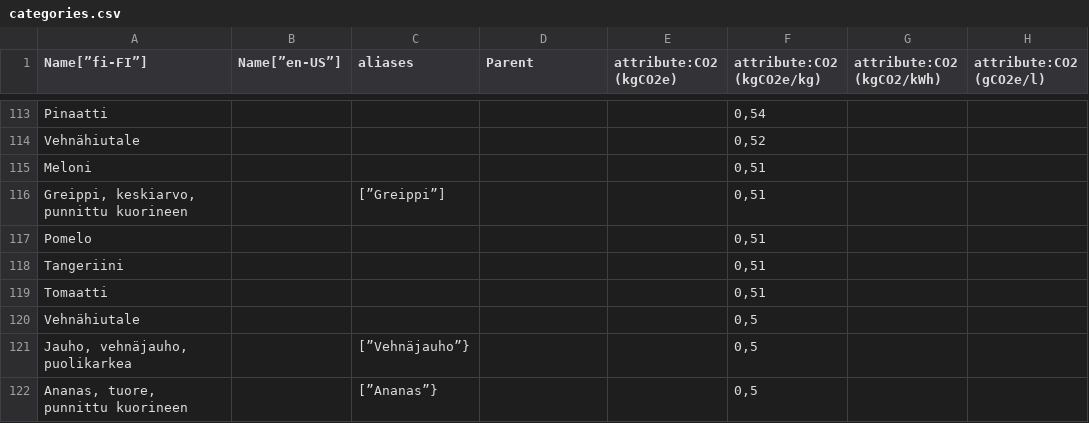
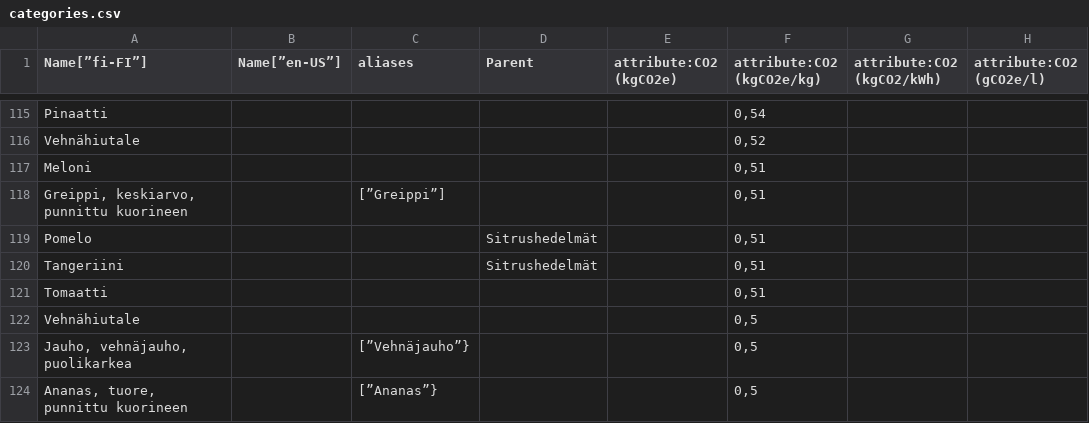
Before and after one commit to torava/pim-api, a CSV file: categories.csv, drawn as a sheet; only a part is shown, gaps mark what is left out; addresses are those after the commit; the diff covers the shown part only; the diff names each change by its address in the sheet, - before the commit and + after, or states it on an @@ line.

```diff
--- a/categories.csv
+++ b/categories.csv
-D119:D120 (Parent): (empty)
+D119:D120 (Parent): Sitrushedelmät
```
Also changed, not shown: 14 added rows, 6 removed rows and 36 edited cells elsewhere in this file.
